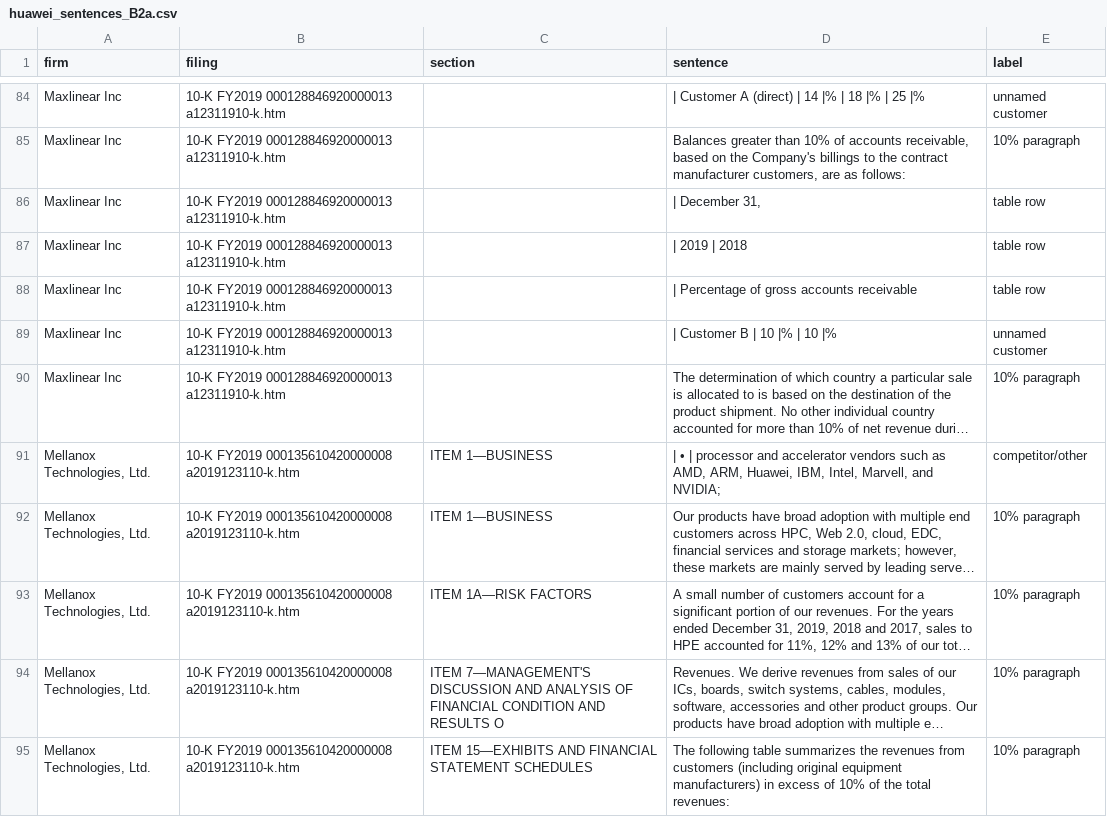
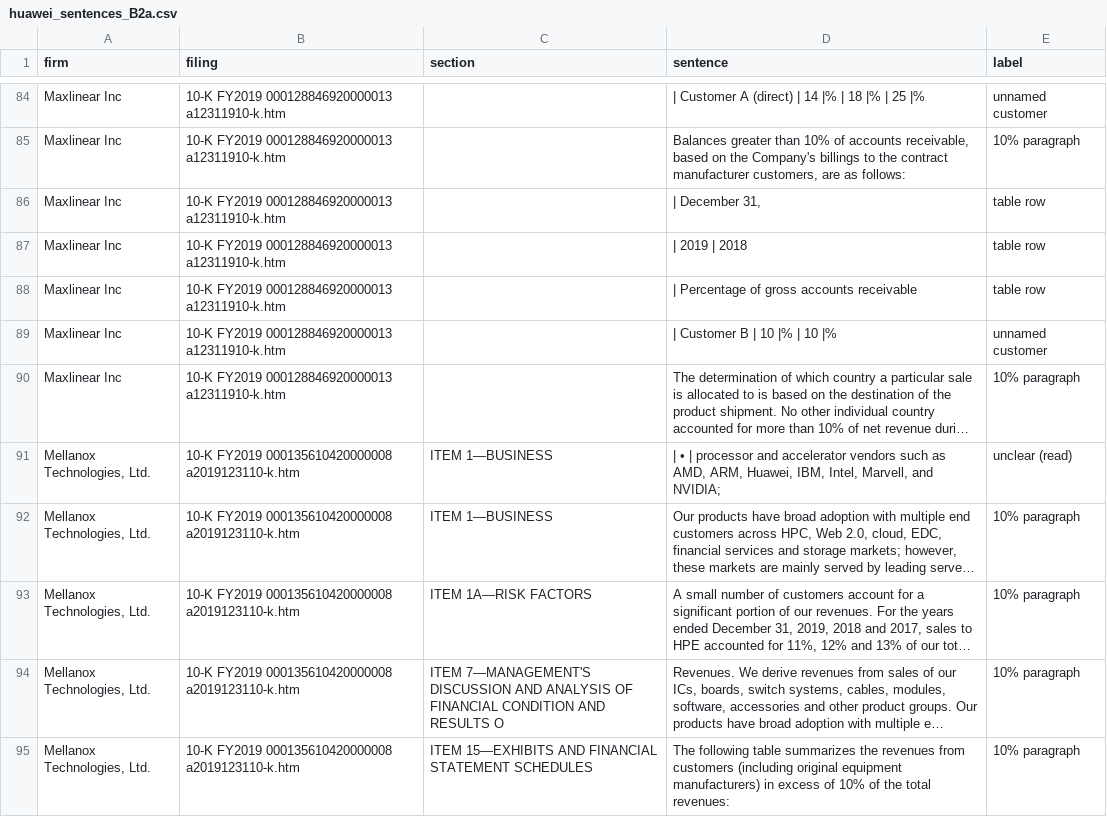
Before and after one commit to penelopemichou/huawei-exposure, a CSV file: results/huawei_sentences_B2a.csv, drawn as a sheet; only a part is shown, gaps mark what is left out; long unchanged cells end in …; the diff names each change by its address in the sheet, - before the commit and + after, or states it on an @@ line.

```diff
--- a/results/huawei_sentences_B2a.csv
+++ b/results/huawei_sentences_B2a.csv
-E91 (label): competitor/other
+E91 (label): unclear (read)
```
Also changed, not shown: results/dropped_donors.csv, 22 other files.
